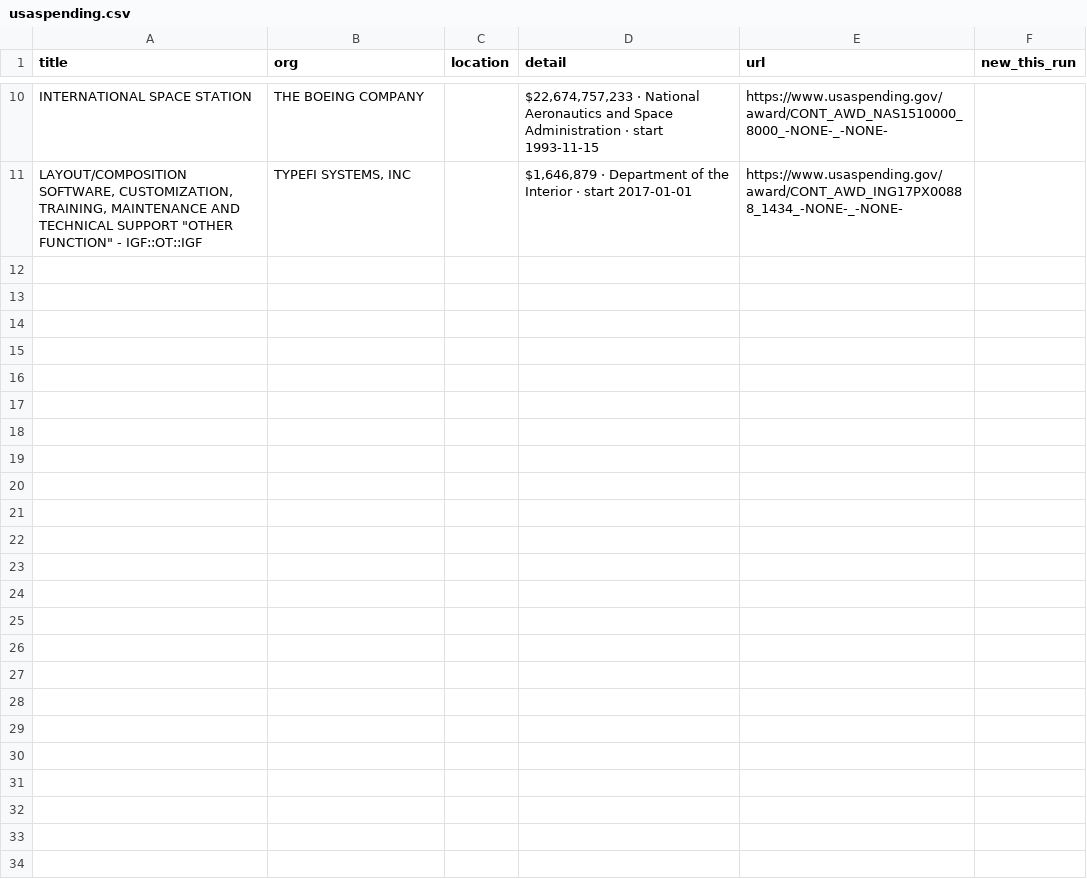
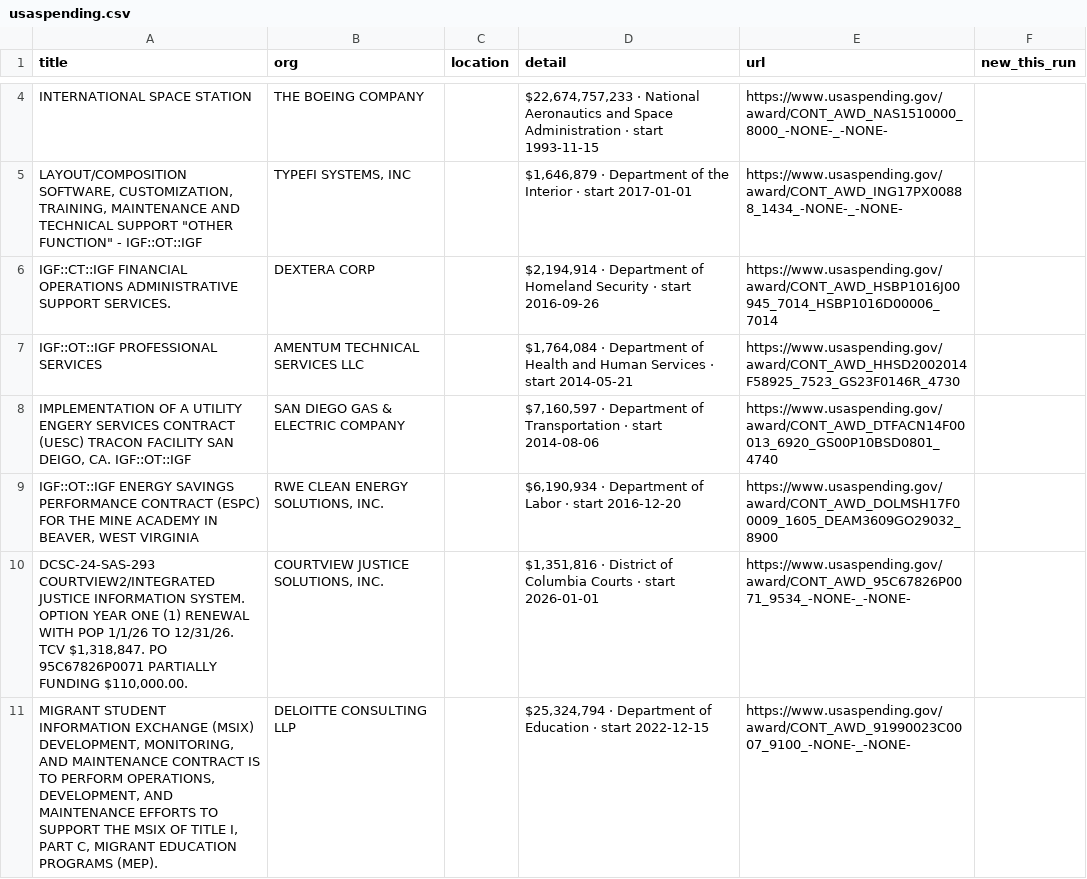
Before and after one commit to Neel2667/pipekeeper, a CSV file: data/exports/usaspending.csv, drawn as a sheet; only a part is shown, gaps mark what is left out; the diff covers the shown part only; the diff names each change by its address in the sheet, - before the commit and + after, or states it on an @@ line.

```diff
--- a/data/exports/usaspending.csv
+++ b/data/exports/usaspending.csv
+row 6: IGF::CT::IGF FINANCIAL OPERATIONS ADMINISTRATIVE SUPPORT SERVICES. | DEXTERA CORP |  | $2,194,914 · Department of Homeland Security · start 2016-09-26 | https://www.usaspending.gov/award/CONT_AWD_HSBP1016J00945_7014_HSBP1016D00006_7014
+row 7: IGF::OT::IGF PROFESSIONAL SERVICES | AMENTUM TECHNICAL SERVICES LLC |  | $1,764,084 · Department of Health and Human Services · start 2014-05-21 | https://www.usaspending.gov/award/CONT_AWD_HHSD2002014F58925_7523_GS23F0146R_4730
+row 8: IMPLEMENTATION OF A UTILITY ENGERY SERVICES CONTRACT (UESC) TRACON FACILITY SAN DEIGO, CA. IGF::OT::IGF | SAN DIEGO GAS & ELECTRIC COMPANY |  | $7,160,597 · Department of Transportation · start 2014-08-06 | https://www.usaspending.gov/award/CONT_AWD_DTFACN14F00013_6920_GS00P10BSD0801_4740
+row 9: IGF::OT::IGF ENERGY SAVINGS PERFORMANCE CONTRACT (ESPC) FOR THE MINE ACADEMY IN BEAVER, WEST VIRGINIA | RWE CLEAN ENERGY SOLUTIONS, INC. |  | $6,190,934 · Department of Labor · start 2016-12-20 | https://www.usaspending.gov/award/CONT_AWD_DOLMSH17F00009_1605_DEAM3609GO29032_8900
+row 10: DCSC-24-SAS-293 COURTVIEW2/INTEGRATED JUSTICE INFORMATION SYSTEM. OPTION YEAR ONE (1) RENEWAL WITH POP 1/1/26 TO 12/31/26. TCV $1,318,847. PO 95C67826P0071 PARTIALLY FUNDING $110,000.00. | COURTVIEW JUSTICE SOLUTIONS, INC. |  | $1,351,816 · District of Columbia Courts · start 2026-01-01 | https://www.usaspending.gov/award/CONT_AWD_95C67826P0071_9534_-NONE-_-NONE-
+row 11: MIGRANT STUDENT INFORMATION EXCHANGE (MSIX) DEVELOPMENT, MONITORING, AND MAINTENANCE CONTRACT IS TO PERFORM OPERATIONS, DEVELOPMENT, AND MAINTENANCE EFFORTS TO SUPPORT THE MSIX OF TITLE I, PART C, MIGRANT EDUCATION PROGRAMS (MEP). | DELOITTE CONSULTING LLP |  | $25,324,794 · Department of Education · start 2022-12-15 | https://www.usaspending.gov/award/CONT_AWD_91990023C0007_9100_-NONE-_-NONE-
```
Also changed, not shown: 6 removed rows elsewhere in this file, data/exports/himalayas.csv, data/exports/jobicy.csv, 18 other files.
